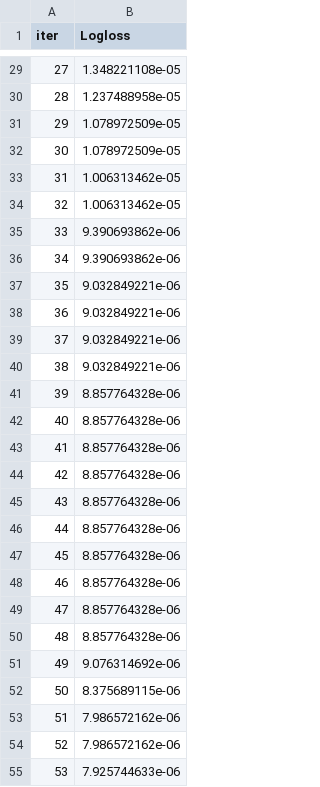
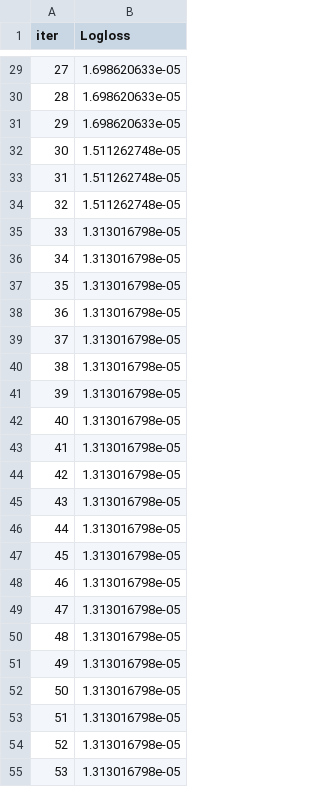
Before and after one commit to PwGawzynski/ARISA_MLOPS_FINAL, a TSV file: notebooks/catboost_info/learn_error.tsv, drawn as a sheet; only a part is shown, gaps mark what is left out; the diff covers the shown part only.

```diff
--- a/notebooks/catboost_info/learn_error.tsv
+++ b/notebooks/catboost_info/learn_error.tsv
@@ -29,27 +29,27 @@ iter	Logloss
-27	1.348221108e-05
-28	1.237488958e-05
-29	1.078972509e-05
-30	1.078972509e-05
-31	1.006313462e-05
-32	1.006313462e-05
-33	9.390693862e-06
-34	9.390693862e-06
-35	9.032849221e-06
-36	9.032849221e-06
-37	9.032849221e-06
-38	9.032849221e-06
-39	8.857764328e-06
-40	8.857764328e-06
-41	8.857764328e-06
-42	8.857764328e-06
-43	8.857764328e-06
-44	8.857764328e-06
-45	8.857764328e-06
-46	8.857764328e-06
-47	8.857764328e-06
-48	8.857764328e-06
-49	9.076314692e-06
-50	8.375689115e-06
-51	7.986572162e-06
-52	7.986572162e-06
-53	7.925744633e-06
+27	1.698620633e-05
+28	1.698620633e-05
+29	1.698620633e-05
+30	1.511262748e-05
+31	1.511262748e-05
+32	1.511262748e-05
+33	1.313016798e-05
+34	1.313016798e-05
+35	1.313016798e-05
+36	1.313016798e-05
+37	1.313016798e-05
+38	1.313016798e-05
+39	1.313016798e-05
+40	1.313016798e-05
+41	1.313016798e-05
+42	1.313016798e-05
+43	1.313016798e-05
+44	1.313016798e-05
+45	1.313016798e-05
+46	1.313016798e-05
+47	1.313016798e-05
+48	1.313016798e-05
+49	1.313016798e-05
+50	1.313016798e-05
+51	1.313016798e-05
+52	1.313016798e-05
+53	1.313016798e-05
```
Also changed, not shown: 159 edited cells elsewhere in this file, notebooks/catboost_info/fold-0/time_left.tsv, notebooks/catboost_info/fold-1/time_left.tsv, 49 other files.
